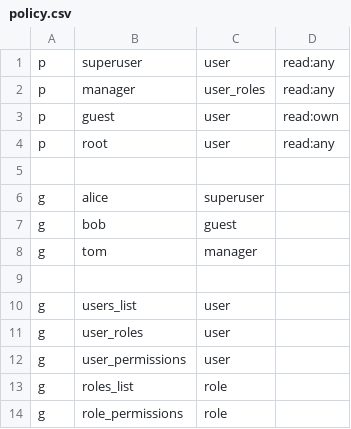
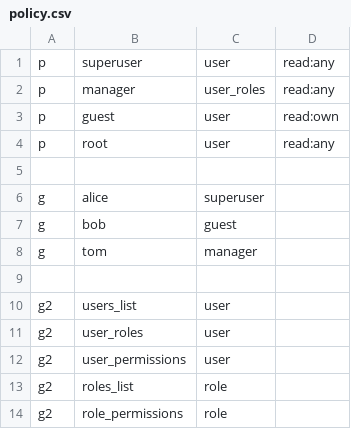
Before and after one commit to apache/casbin-node-extensions, a CSV file: examples/nest-authz/policy.csv, drawn as a sheet.

```diff
--- a/examples/nest-authz/policy.csv
+++ b/examples/nest-authz/policy.csv
@@ -9,6 +9,6 @@ g, tom, manager,
 ,,,
-g, users_list, user,
-g, user_roles, user,
-g, user_permissions, user,
-g, roles_list, role,
-g, role_permissions, role,
+g2, users_list, user,
+g2, user_roles, user,
+g2, user_permissions, user,
+g2, roles_list, role,
+g2, role_permissions, role,
```
Also changed, not shown: 2 other files.
